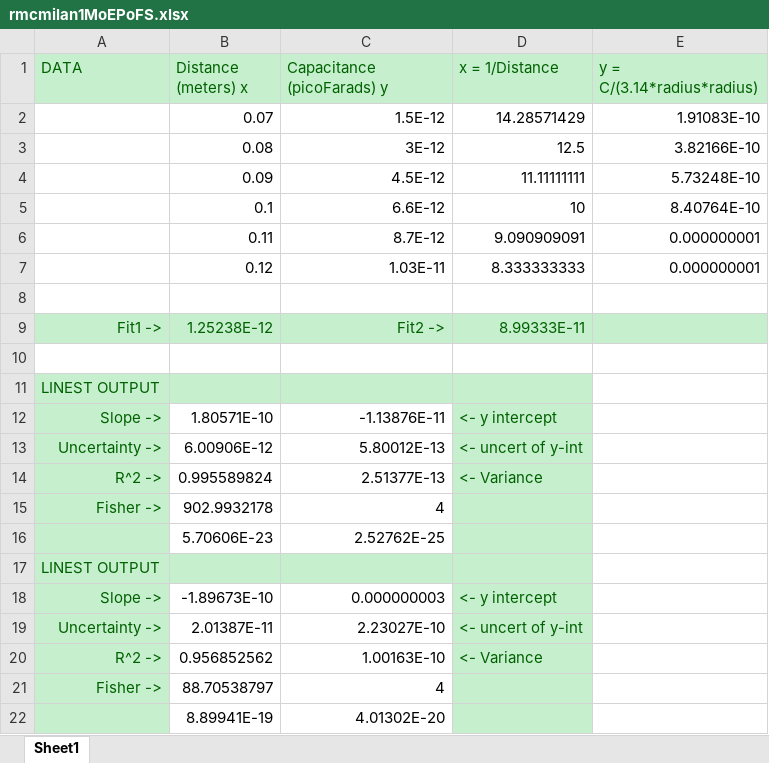
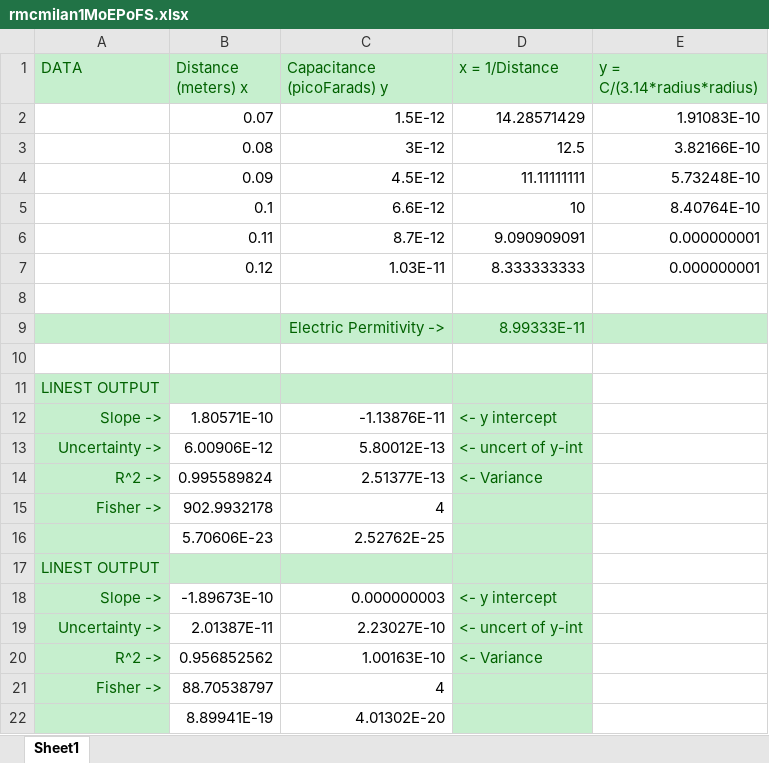
Before and after one commit to Arturok/PHY2049, an Excel workbook: LAB/Assignments/rmcmilan1MoEPoFS.xlsx, sheet Sheet1, drawn as a sheet; values as stored, in another font and other column widths than the file's, no borders; charts and pictures not drawn; removed rows and columns are numbered as before the commit, all else as after; the diff names each change by its address in the sheet, - before the commit and + after, or states it on an @@ line.

Commit message:
'' 	modified:   LAB/Assignments/rmcmilan1MoEPoFS.xlsx

```diff
--- a/LAB/Assignments/rmcmilan1MoEPoFS.xlsx (sheet Sheet1)
+++ b/LAB/Assignments/rmcmilan1MoEPoFS.xlsx (sheet Sheet1)
-row 9: Fit1 -> | 1.25238E-12 | Fit2 -> | 8.99333E-11
+row 9:  |  | Electric Permitivity -> | 8.99333E-11
```
